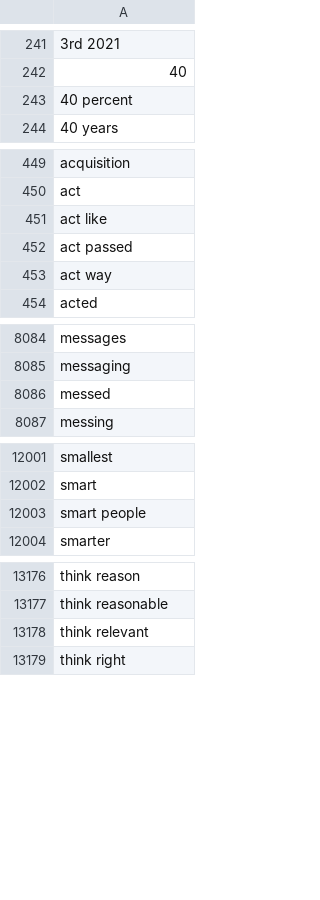
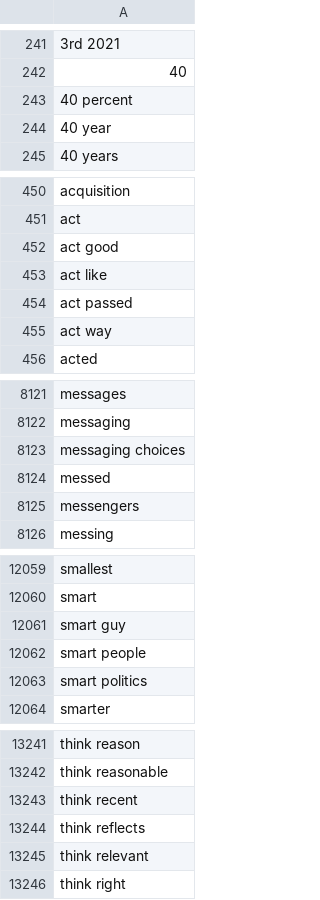
Before and after one commit to matthagy/slowboring_article_clusters, a CSV file: data/words.csv, drawn as a sheet; only a part is shown, gaps mark what is left out; the diff covers the shown part only; the diff names each change by its address in the sheet, - before the commit and + after, or states it on an @@ line.

Commit message:
Updated data and regenerated clusters

```diff
--- a/data/words.csv
+++ b/data/words.csv
+row 244: 40 year
+row 452: act good
+row 8123: messaging choices
+row 8125: messengers
+row 12061: smart guy
+row 12063: smart politics
+row 13243: think recent
+row 13244: think reflects
```
Also changed, not shown: 67 added rows elsewhere in this file, data/posts.csv, 2 other files.
